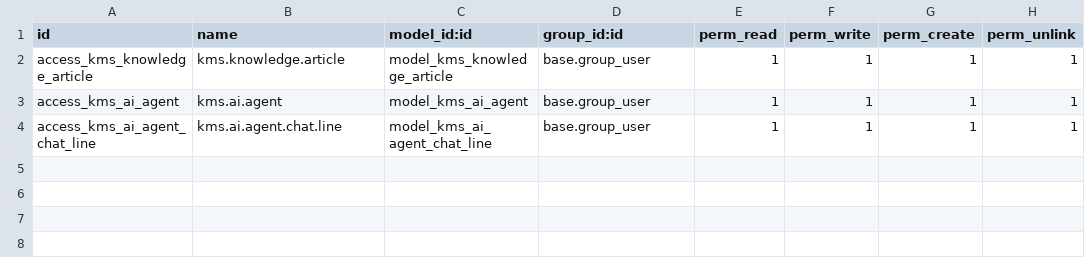
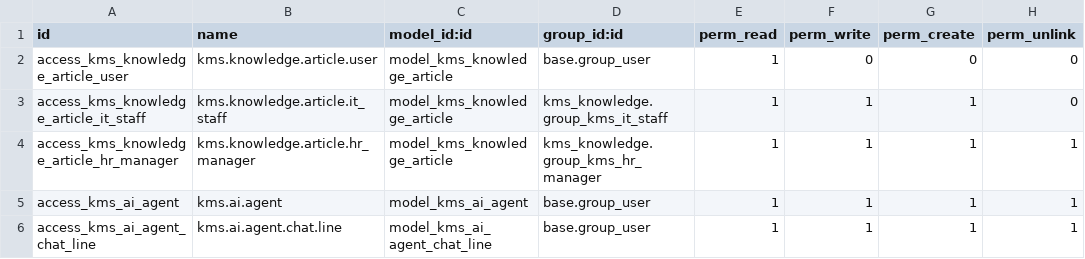
Before and after one commit to maithachanh/odoo_kms_project, a CSV file: custom_addons/kms_knowledge/security/ir.model.access.csv, drawn as a sheet.

```diff
--- a/custom_addons/kms_knowledge/security/ir.model.access.csv
+++ b/custom_addons/kms_knowledge/security/ir.model.access.csv
@@ -1,3 +1,5 @@
 id,name,model_id:id,group_id:id,perm_read,perm_write,perm_create,perm_unlink
-access_kms_knowledge_article,kms.knowledge.article,model_kms_knowledge_article,base.group_user,1,1,1,1
+access_kms_knowledge_article_user,kms.knowledge.article.user,model_kms_knowledge_article,base.group_user,1,0,0,0
+access_kms_knowledge_article_it_staff,kms.knowledge.article.it_staff,model_kms_knowledge_article,kms_knowledge.group_kms_it_staff,1,1,1,0
+access_kms_knowledge_article_hr_manager,kms.knowledge.article.hr_manager,model_kms_knowledge_article,kms_knowledge.group_kms_hr_manager,1,1,1,1
 access_kms_ai_agent,kms.ai.agent,model_kms_ai_agent,base.group_user,1,1,1,1
```
Also changed, not shown: 32 other files.
